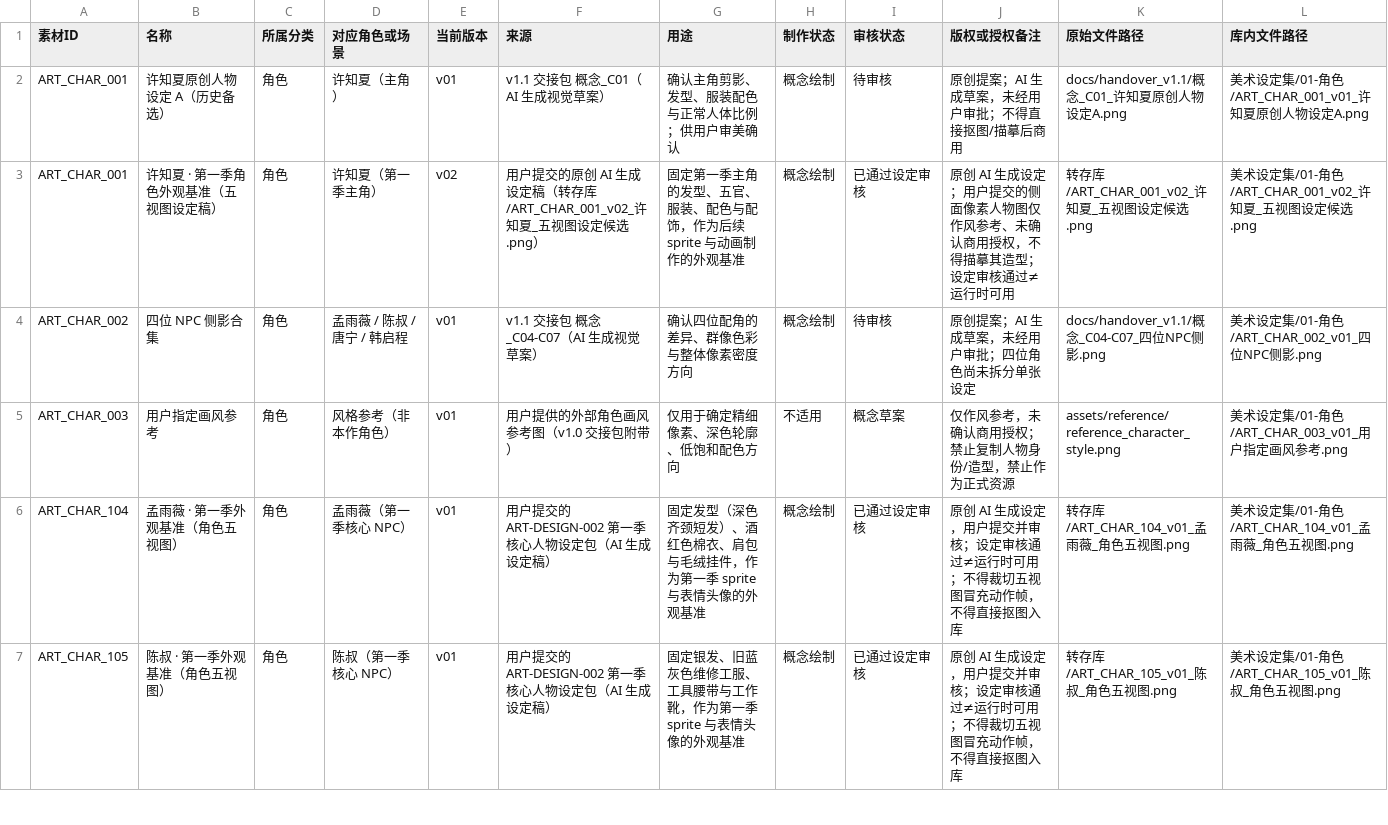
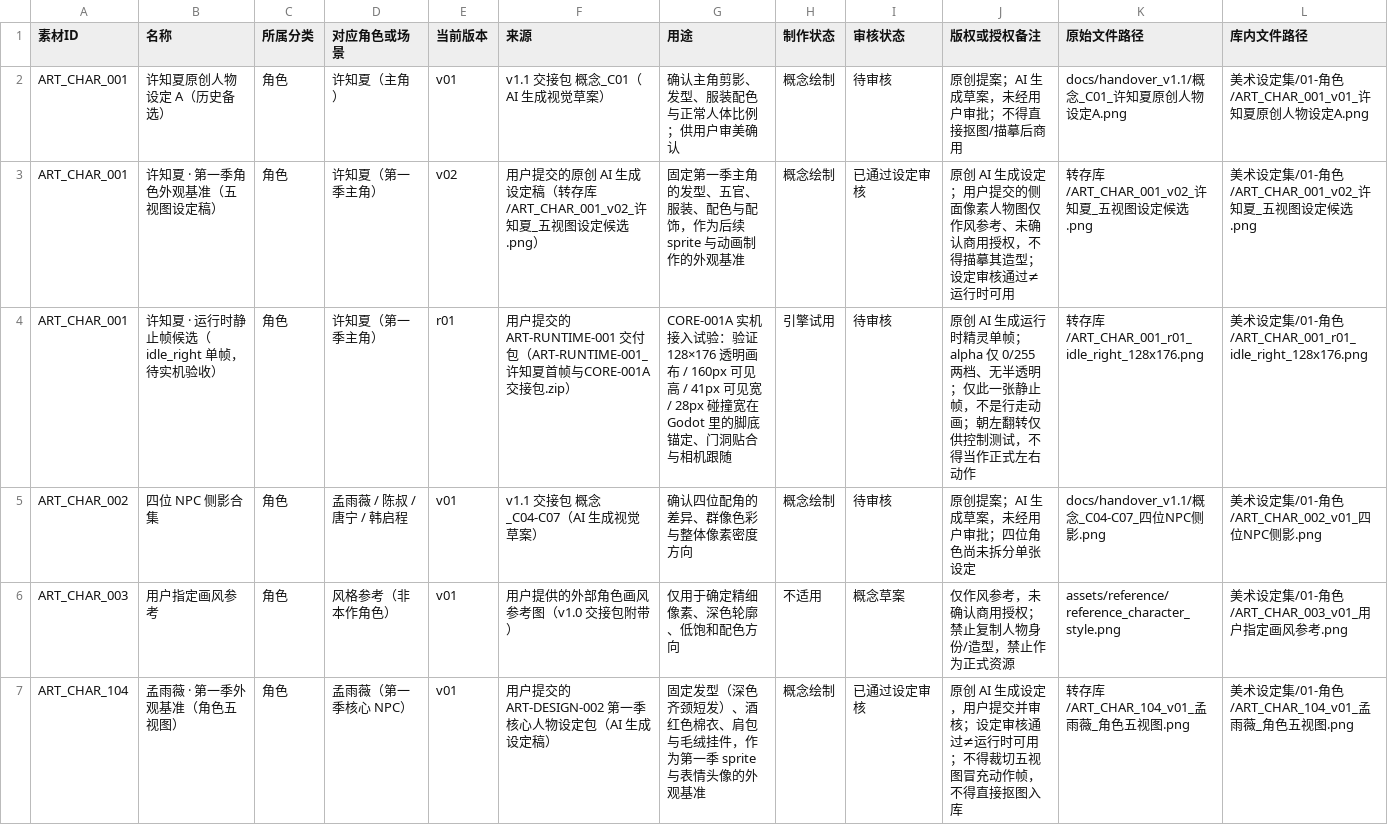
Before and after one commit to tangjue3/Coldwave_Checklist, a CSV file: 素材库/素材台账.csv, drawn as a sheet; only a part is shown; the shorter side is filled out with more unchanged rows; rows hold the shown columns only; the diff names each change by its address in the sheet, - before the commit and + after, or states it on an @@ line.

Commit message:
feat: CORE-001A 角色移动底座与 ART-RUNTIME-001 单帧接入
移动底座（可复用组件）
- scenes/characters/player.tscn + scripts/characters/player_controller.gd：
  水平移动/停下/朝向/碰撞/脚底接地，无跳跃、无重力、无动画状态机
- 节点原点=脚底；sprite centered=false、offset=(-64,-168)，把 128×176 纹理的 (64,168) 钉在原点
- 贴图固定 1:1 + Nearest；地面线由 ground_y 显式给出，不假设视口 y=416
- scripts/characters/follow_camera.gd：参数化死区(56×28)+平滑(8.0)，参数不进美术数据

实验场景
- scenes/dev/core_001a.tscn：灰底轮廓/住宅门/主通道/暖色超市/冷色街景 五段检查点
- 叠加层画碰撞盒(28×160)、可见包围盒(41×160)、脚底锚点与尺寸标注，F3 开关
- 碰撞分两层：门/入口/货架=背景层不碰撞，购物车=实体
- SceneRouter 新增 dev 入口 core001a（命令行 + Web URL 参数），主菜单未改动

单帧接入
- assets/characters/ART_CHAR_001_r01_idle_right_128x176.png（无损导入、无 mipmap、
  关 fix_alpha_border、禁 3D 自动压缩），实测 alpha 仅 0/255 两档、脚底误差 0px

实机测试（--core-test 全绿）
- T1 门·背景层：240→460 全程通过，停滞 0 帧
- T2 门框当实体：停在 286（理论 286）→ 证明门不能当 x 方向通行缺口，必须是交互点
- T3 购物车：停在 1030（理论 1030）→ 单行走线上车是硬墙，192 通道宽买不到"绕过去"
- T4 相机：180 帧内死区误动 0 帧，稳态滞后 69.4px（理论 68.5）

回归
- Windows 自检 26/26、场景巡检 4/4、主菜单默认启动正常
- Web 验收 10/10（新增 tools/check_core001a_web.mjs，URL 参数进开发场景）
- 素材库离线页 20/20、编号登记全过

素材库
- 新增 ART_CHAR_001 r01（运行时候选序列）：制作状态=引擎试用、审核状态=待审核，
  未标运行时可用；v01/v02 原样保留
- check_id_registry 允许 rNN 版本序列；check_artlib_page 把「运行时路径为空」改为
  「运行时路径只允许指向 assets/」

未实现购物/建造/剧情/存档/TileSet/动画；未补画任何美术；概念图与母图未进 assets/。

```diff
--- a/素材库/素材台账.csv
+++ b/素材库/素材台账.csv
+row 4: ART_CHAR_001 | 许知夏 · 运行时静止帧候选（idle_right 单帧，待实机验收） | 角色 | 许知夏（第一季主角） | r01 | 用户提交的 ART-RUNTIME-001 交付包（ART-RUNTIME-001_许知夏首帧与CORE-001A交接包.zip） | CORE-001A 实机接入试验：验证 128×176 透明画布 / 160px 可见高 / 41px 可见宽 / 28px 碰撞宽在 Godot 里的脚底锚定、门洞贴合与相机跟随 | 引擎试用 | 待审核 | 原创 AI 生成运行时精灵单帧；alpha 仅 0/255 两档、无半透明；仅此一张静止帧，不是行走动画；朝左翻转仅供控制测试，不得当作正式左右动作 | 转存库/ART_CHAR_001_r01_idle_right_128x176.png | 美术设定集/01-角色/ART_CHAR_001_r01_idle_right_128x176.png
```
Also changed, not shown: 36 other files.
